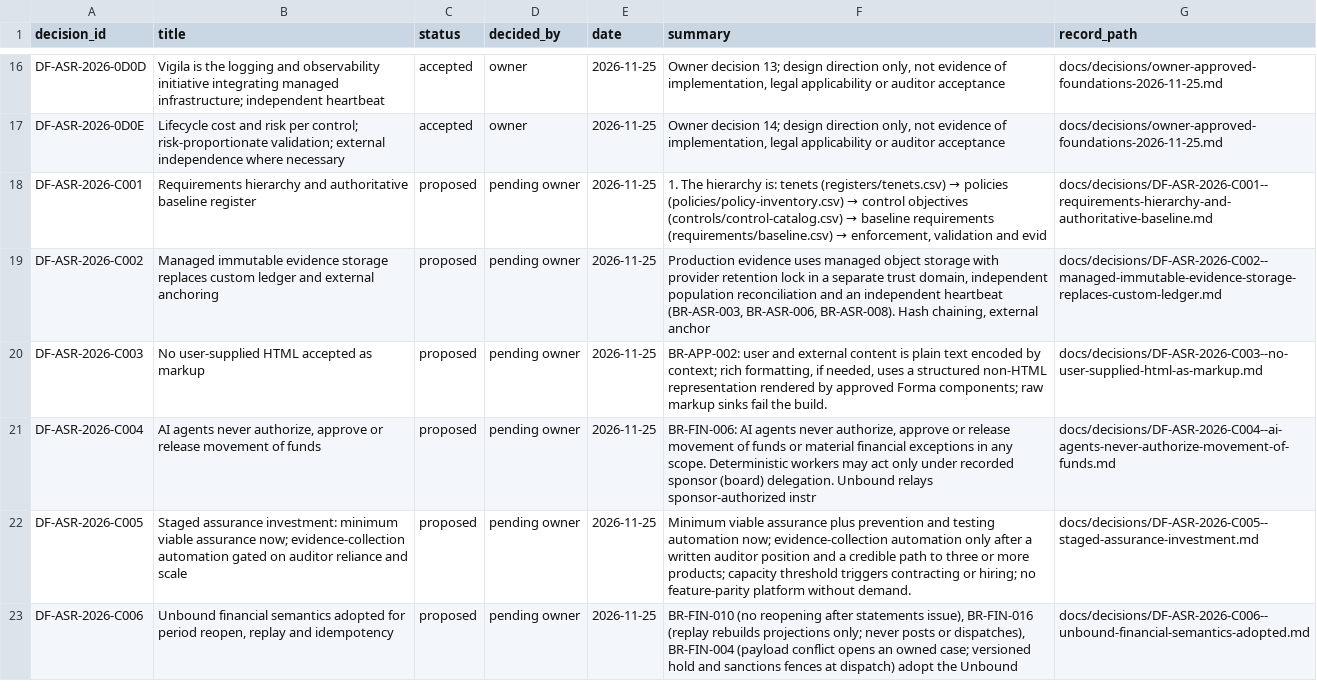
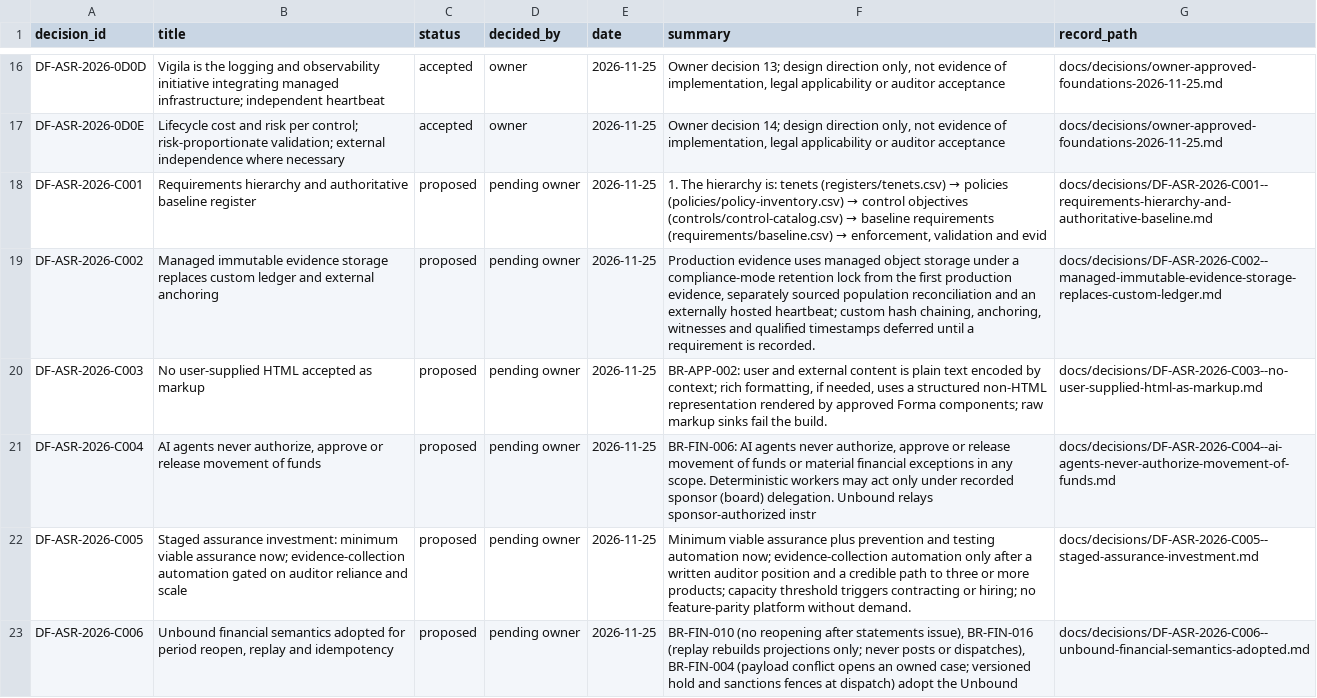
Before and after one commit to kemiller2002/echelon-assurance, a CSV file: registers/decision-register.csv, drawn as a sheet; only a part is shown, gaps mark what is left out.

```diff
--- a/registers/decision-register.csv
+++ b/registers/decision-register.csv
@@ -18,3 +18,3 @@ DF-ASR-2026-0D0E,Lifecycle cost and risk per control; risk-proportionate validat
 DF-ASR-2026-C001,Requirements hierarchy and authoritative baseline register,proposed,pending owner,2026-11-25,"1. The hierarchy is: tenets (registers/tenets.csv) → policies (policies/policy-inventory.csv) → control objectives (controls/control-catalog.csv) → baseline requirements (requirements/baseline.csv) → enforcement, validation and evid",docs/decisions/DF-ASR-2026-C001--requirements-hierarchy-and-authoritative-baseline.md
-DF-ASR-2026-C002,Managed immutable evidence storage replaces custom ledger and external anchoring,proposed,pending owner,2026-11-25,"Production evidence uses managed object storage with provider retention lock in a separate trust domain, independent population reconciliation and an independent heartbeat (BR-ASR-003, BR-ASR-006, BR-ASR-008). Hash chaining, external anchor",docs/decisions/DF-ASR-2026-C002--managed-immutable-evidence-storage-replaces-custom-ledger.md
+DF-ASR-2026-C002,Managed immutable evidence storage replaces custom ledger and external anchoring,proposed,pending owner,2026-11-25,"Production evidence uses managed object storage under a compliance-mode retention lock from the first production evidence, separately sourced population reconciliation and an externally hosted heartbeat; custom hash chaining, anchoring, witnesses and qualified timestamps deferred until a requirement is recorded.",docs/decisions/DF-ASR-2026-C002--managed-immutable-evidence-storage-replaces-custom-ledger.md
 DF-ASR-2026-C003,No user-supplied HTML accepted as markup,proposed,pending owner,2026-11-25,"BR-APP-002: user and external content is plain text encoded by context; rich formatting, if needed, uses a structured non-HTML representation rendered by approved Forma components; raw markup sinks fail the build.",docs/decisions/DF-ASR-2026-C003--no-user-supplied-html-as-markup.md
```
Also changed, not shown: controls/control-catalog.csv, economics/v2/activities.csv, 22 other files.
